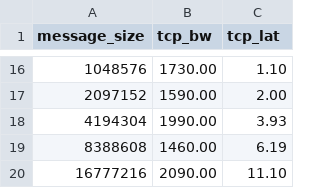
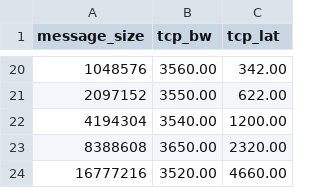
Before and after one commit to multiib/beegfs-thesis, a CSV file: benchmarks/qperf/ssocks/run0.csv, drawn as a sheet; only a part is shown, gaps mark what is left out; the diff covers the shown part only.

```diff
--- a/benchmarks/qperf/ssocks/run0.csv
+++ b/benchmarks/qperf/ssocks/run0.csv
@@ -16,5 +20,5 @@ message_size,tcp_bw,tcp_lat
-1048576,1730.00,1.10
-2097152,1590.00,2.00
-4194304,1990.00,3.93
-8388608,1460.00,6.19
-16777216,2090.00,11.10
+1048576,3560.00,342.00
+2097152,3550.00,622.00
+4194304,3540.00,1200.00
+8388608,3650.00,2320.00
+16777216,3520.00,4660.00
```
Also changed, not shown: 4 added rows and 28 edited cells elsewhere in this file, benchmarks/qperf/ssocks/run1.csv, 6 other files.
